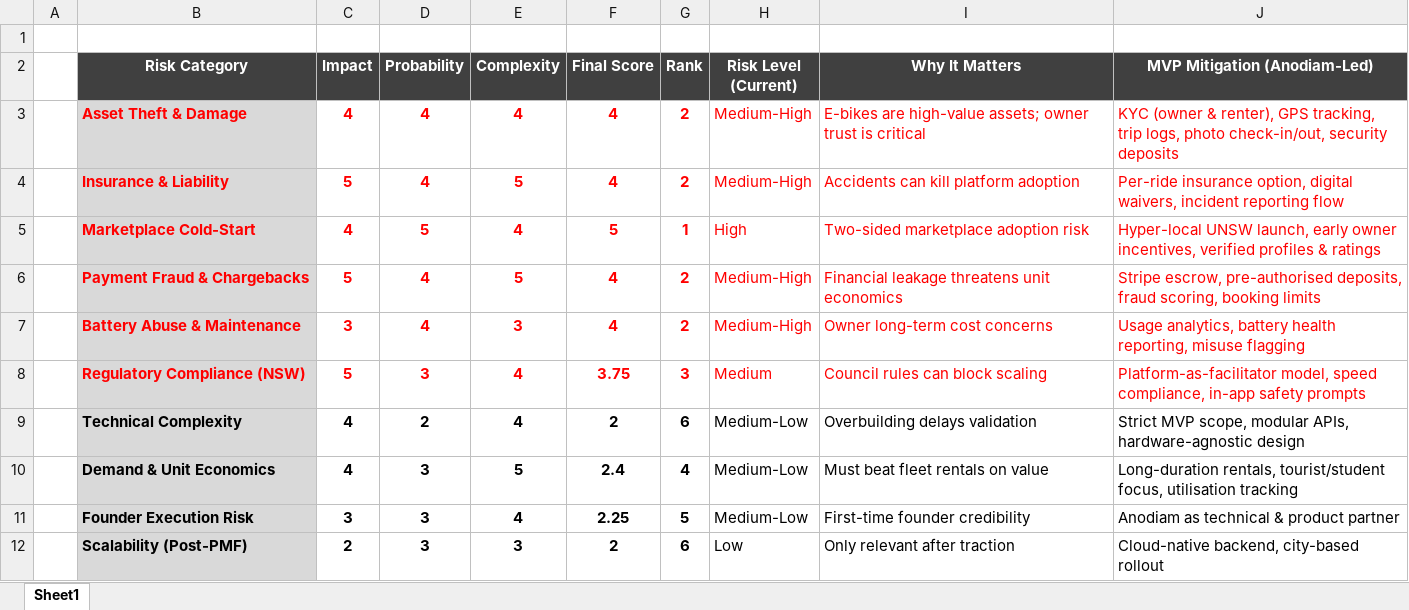
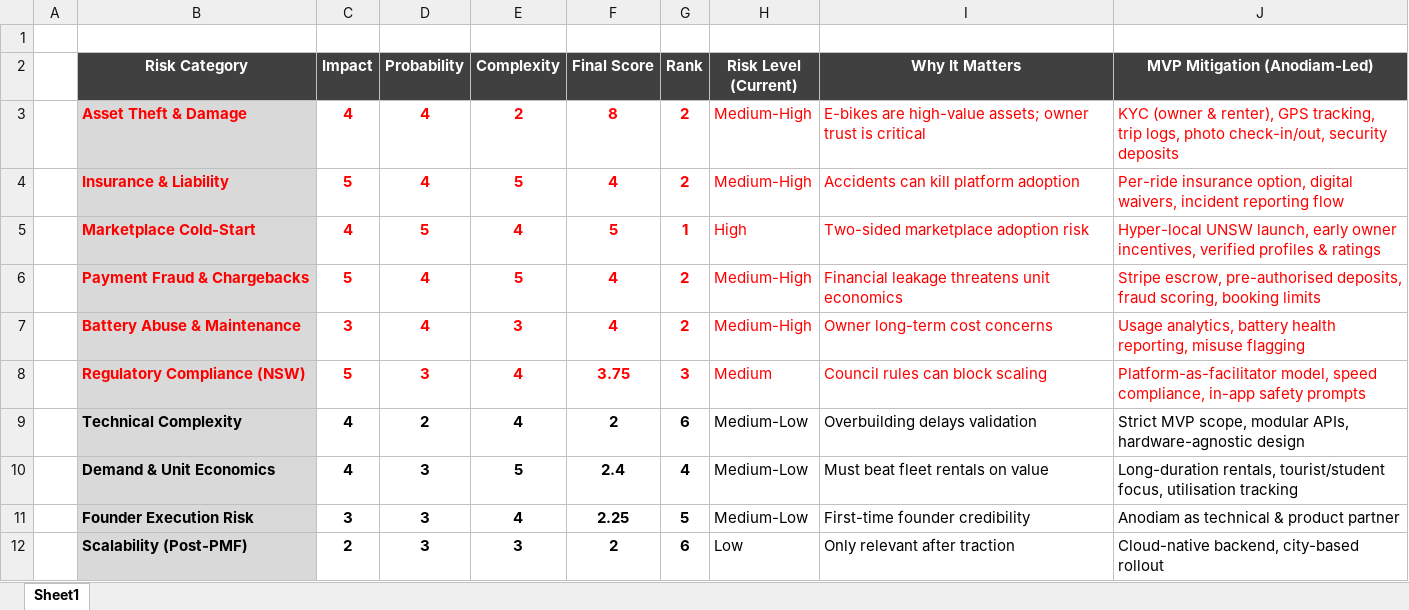
Before and after one commit to anodiamadmin/eBikeMVP, an Excel workbook: RiskAnalysis.xlsx, sheet Sheet1, drawn as a sheet; values as stored, in another font and other column widths than the file's, no borders; the diff names each change by its address in the sheet, - before the commit and + after, or states it on an @@ line.

```diff
--- a/RiskAnalysis.xlsx (sheet Sheet1)
+++ b/RiskAnalysis.xlsx (sheet Sheet1)
-E3 (Complexity): 4
+E3 (Complexity): 2
-F3 (Final Score): 4
+F3 (Final Score): 8
```
Also changed, not shown: ProductBacklog.xlsx.
